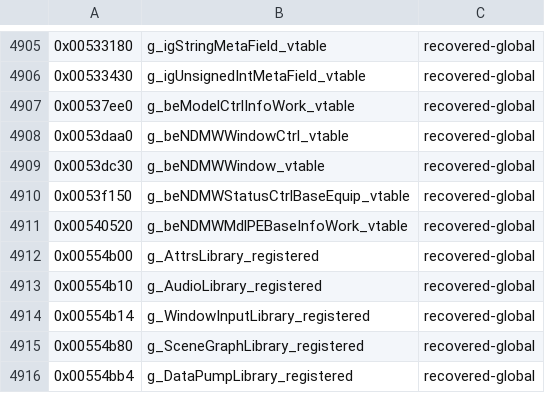
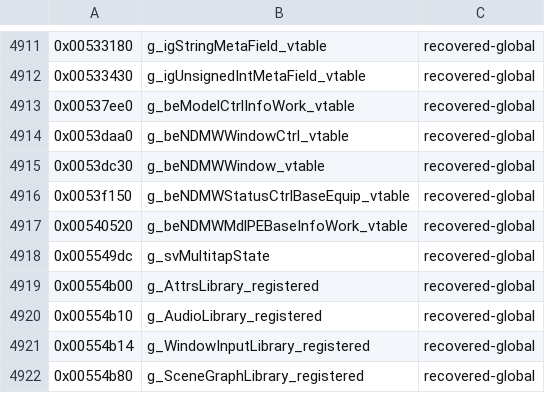
Before and after one commit to crashbashash/DW4_Decomp, a TSV file: config/SLUS-20836/data-names.tsv, drawn as a sheet; only a part is shown, gaps mark what is left out; the shorter side is filled out with more unchanged rows; the diff covers the shown part only; the diff names each change by its address in the sheet, - before the commit and + after, or states it on an @@ line.

```diff
--- a/config/SLUS-20836/data-names.tsv
+++ b/config/SLUS-20836/data-names.tsv
+row 4918: 0x005549dc | g_svMultitapState | recovered-global
```
Also changed, not shown: 18 added rows elsewhere in this file, 20 other files.
